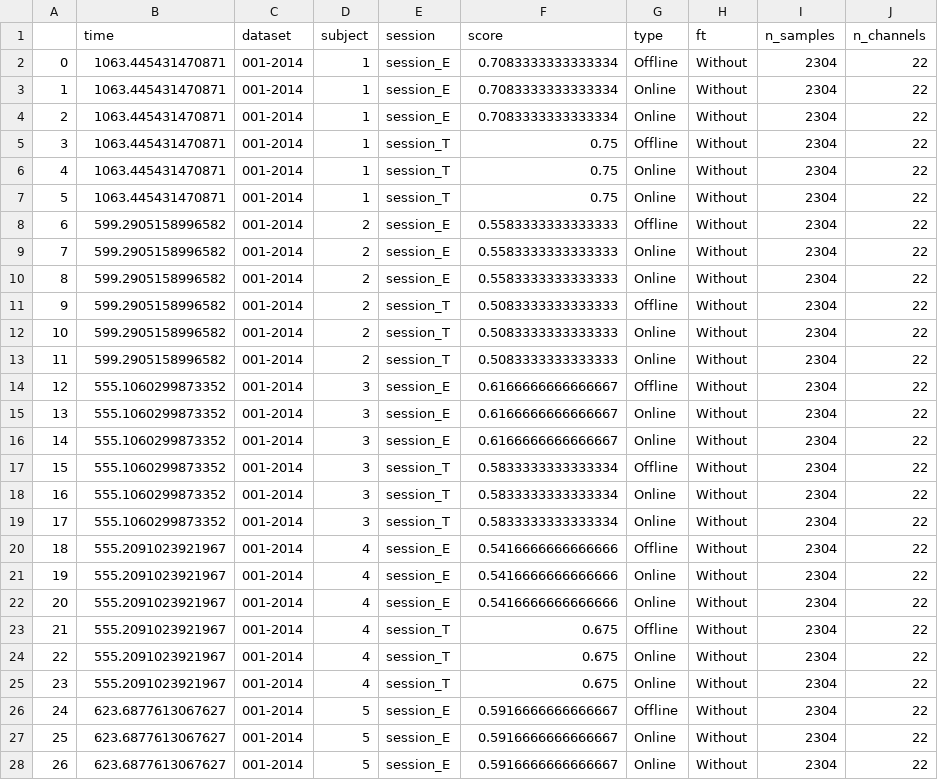
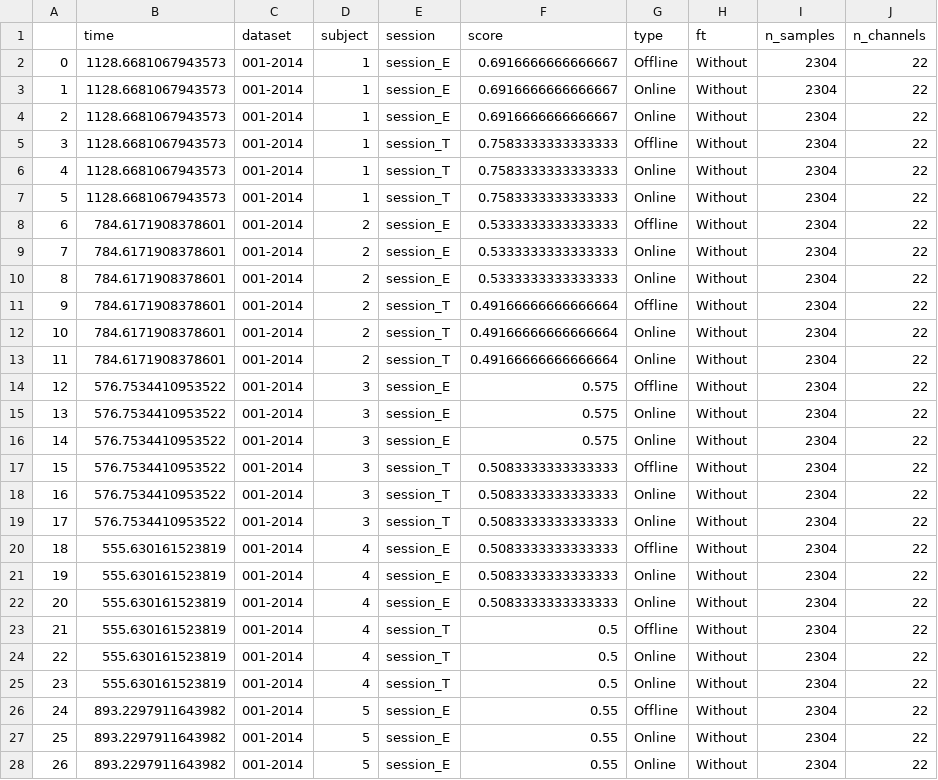
Before and after one commit to brunaafl/EEG_EA-Domain-Adap, a CSV file: output/runs/shared_m1_final-BNCI2014001-no-alignment-exp_1-0-both/shared_m1_final-BNCI2014001-no-alignment-exp_1-0-both_results.csv, drawn as a sheet; only a part is shown; the diff covers the shown part only; the diff names each change by its address in the sheet, - before the commit and + after, or states it on an @@ line.

Commit message:
Shared

```diff
--- a/output/runs/shared_m1_final-BNCI2014001-no-alignment-exp_1-0-both/shared_m1_final-BNCI2014001-no-alignment-exp_1-0-both_results.csv
+++ b/output/runs/shared_m1_final-BNCI2014001-no-alignment-exp_1-0-both/shared_m1_final-BNCI2014001-no-alignment-exp_1-0-both_results.csv
-B2:B7 (time): 1063.445431470871
+B2:B7 (time): 1128.6681067943573
-F2:F4 (score): 0.7083333333333334
+F2:F4 (score): 0.6916666666666667
-F5:F7 (score): 0.75
+F5:F7 (score): 0.7583333333333333
-B8:B13 (time): 599.2905158996582
+B8:B13 (time): 784.6171908378601
-F8:F10 (score): 0.5583333333333333
+F8:F10 (score): 0.5333333333333333
-F11:F13 (score): 0.5083333333333333
+F11:F13 (score): 0.49166666666666664
-B14:B19 (time): 555.1060299873352
+B14:B19 (time): 576.7534410953522
-F14:F16 (score): 0.6166666666666667
+F14:F16 (score): 0.575
-F17:F19 (score): 0.5833333333333334
+F17:F19 (score): 0.5083333333333333
-B20:B25 (time): 555.2091023921967
+B20:B25 (time): 555.630161523819
-F20:F22 (score): 0.5416666666666666
+F20:F22 (score): 0.5083333333333333
-F23:F25 (score): 0.675
+F23:F25 (score): 0.5
-B26:B28 (time): 623.6877613067627
+B26:B28 (time): 893.2297911643982
-F26:F28 (score): 0.5916666666666667
+F26:F28 (score): 0.55
```
Also changed, not shown: 88 edited cells elsewhere in this file, 27 other files.
